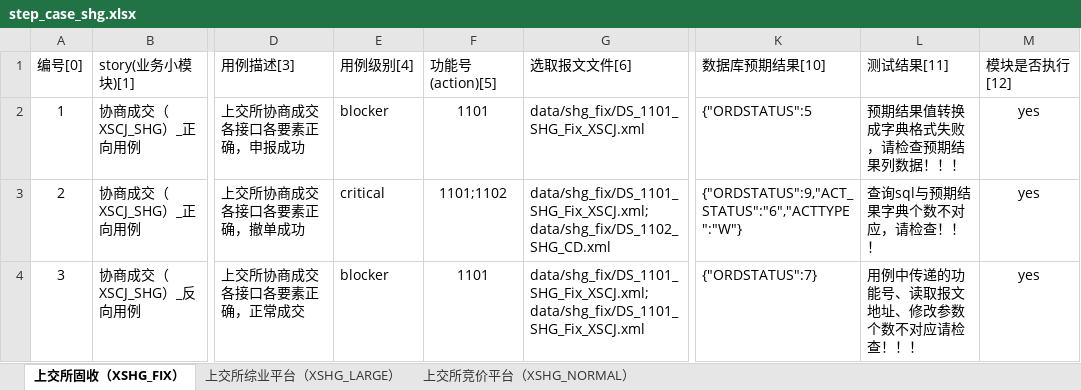
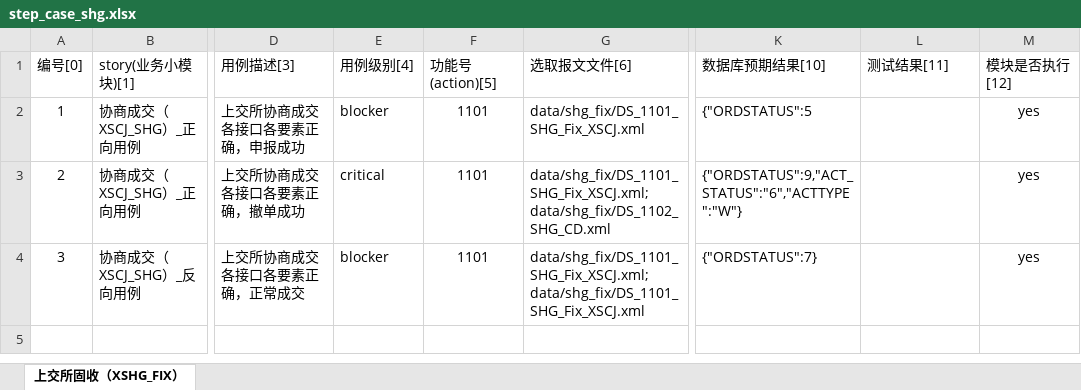
Before and after one commit to Annona12/step_pytest_allure_codeing, an Excel workbook: data/step_case_shg.xlsx, sheet 上交所固收（XSHG_FIX）, drawn as a sheet; only a part is shown, gaps mark what is left out; values as stored, in another font and other column widths than the file's, no borders; the diff names each change by its address in the sheet, - before the commit and + after, or states it on an @@ line.

```diff
--- a/data/step_case_shg.xlsx (sheet 上交所固收（XSHG_FIX）)
+++ b/data/step_case_shg.xlsx (sheet 上交所固收（XSHG_FIX）)
-sheet tab: 上交所综业平台（XSHG_LARGE）
-sheet tab: 上交所竞价平台（XSHG_NORMAL）
-L2 (测试结果[11]): 预期结果值转换成字典格式失败，请检查预期结果列数据！！！
+L2 (测试结果[11]): (empty)
-F3 (功能号(action)[5]): 1101;1102
+F3 (功能号(action)[5]): 1101
-L3 (测试结果[11]): 查询sql与预期结果字典个数不对应，请检查！！！
+L3 (测试结果[11]): (empty)
-L4 (测试结果[11]): 用例中传递的功能号、读取报文地址、修改参数个数不对应请检查！！！
+L4 (测试结果[11]): (empty)
```
Also changed, not shown: 7 other files.
